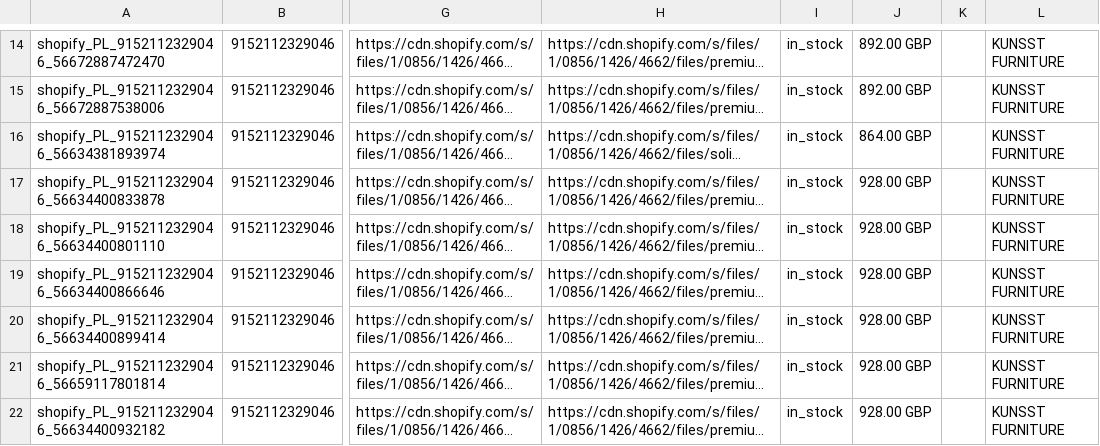
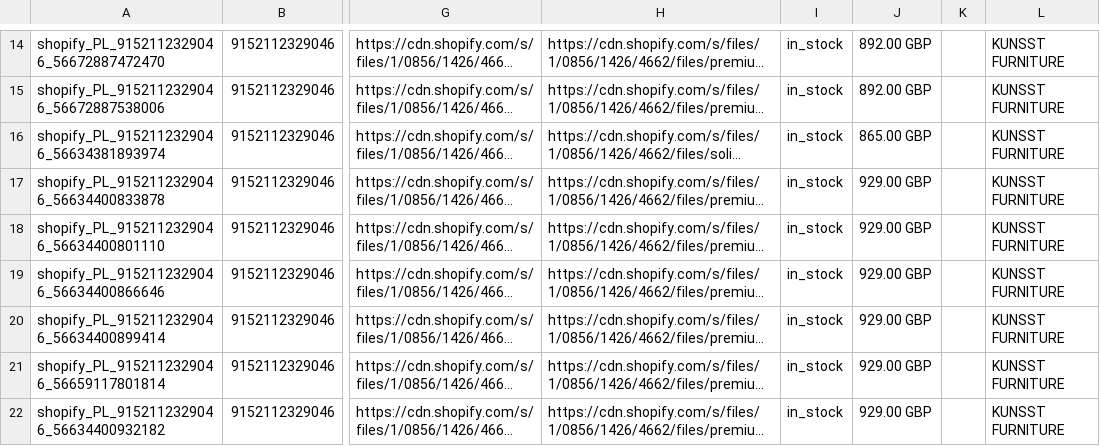
Before and after one commit to Kjubas2/kunsst-product-feeds, a TSV file: 03.platforms/google/output/EN_GBP.tsv, drawn as a sheet; only a part is shown, gaps mark what is left out; long unchanged cells end in …; the diff covers the shown part only; the diff names each change by its address in the sheet, - before the commit and + after, or states it on an @@ line.

```diff
--- a/03.platforms/google/output/EN_GBP.tsv
+++ b/03.platforms/google/output/EN_GBP.tsv
-J16: 864.00 GBP
+J16: 865.00 GBP
-J17:J22: 928.00 GBP
+J17:J22: 929.00 GBP
```
Also changed, not shown: 64 edited cells elsewhere in this file, 03.platforms/google/output/DE_CHF.tsv, 03.platforms/google/output/EN_CAD.tsv, 9 other files.
